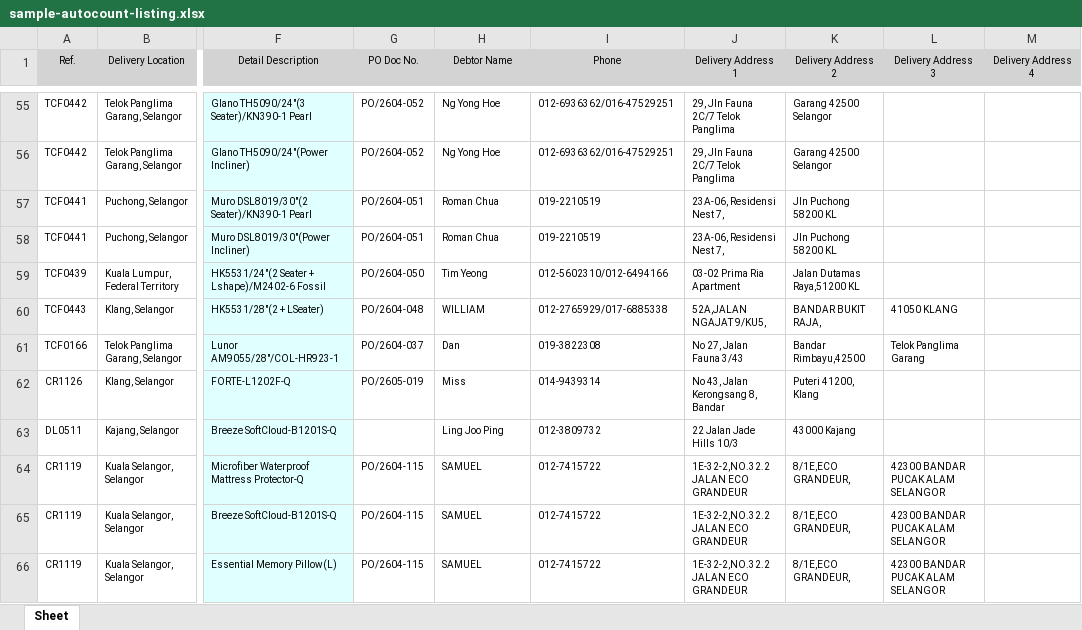
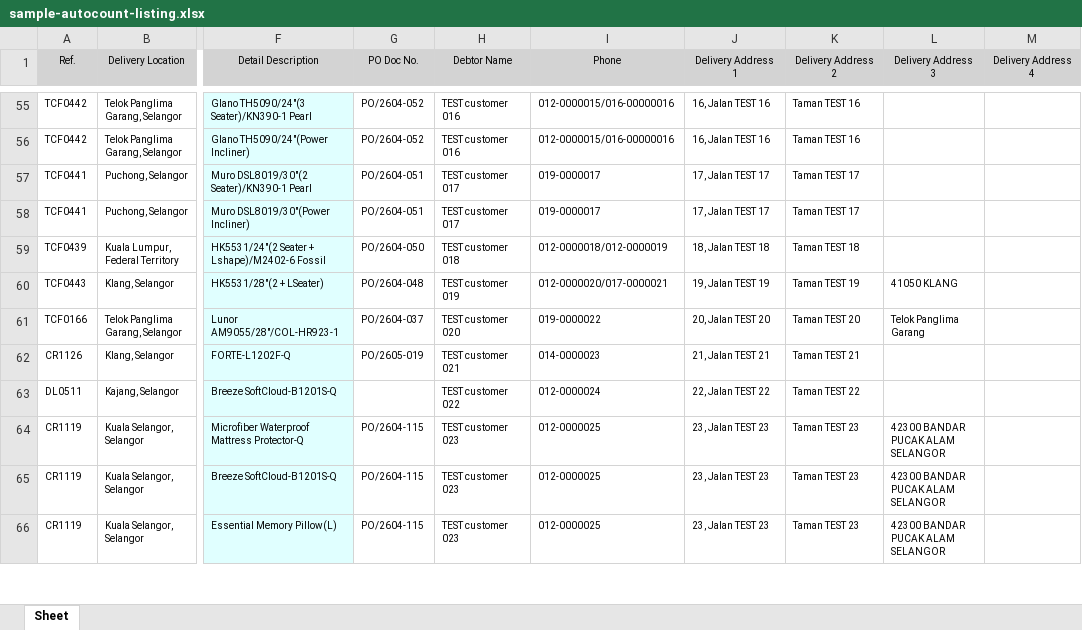
Before and after one commit to wenwei4046/Carres-Portal-v2, an Excel workbook: scripts/ops-seed/sample-autocount-listing.xlsx, sheet Sheet, drawn as a sheet; only a part is shown, gaps mark what is left out; values as stored, in another font and other column widths than the file's, no borders; the diff covers the shown part only; the diff names each change by its address in the sheet, - before the commit and + after, or states it on an @@ line.

```diff
--- a/scripts/ops-seed/sample-autocount-listing.xlsx (sheet Sheet)
+++ b/scripts/ops-seed/sample-autocount-listing.xlsx (sheet Sheet)
-H55:H56 (Debtor Name): Ng Yong Hoe
+H55:H56 (Debtor Name): TEST customer 016
-I55:I56 (Phone): 012-6936362/016-47529251
+I55:I56 (Phone): 012-0000015/016-00000016
-J55:J56 (Delivery Address 1): 29, Jln Fauna 2C/7 Telok Panglima
+J55:J56 (Delivery Address 1): 16, Jalan TEST 16
-K55:K56 (Delivery Address 2): Garang 42500 Selangor
+K55:K56 (Delivery Address 2): Taman TEST 16
-H57:H58 (Debtor Name): Roman Chua
+H57:H58 (Debtor Name): TEST customer 017
-I57:I58 (Phone): 019-2210519
+I57:I58 (Phone): 019-0000017
-J57:J58 (Delivery Address 1): 23A-06, Residensi Nest 7,
+J57:J58 (Delivery Address 1): 17, Jalan TEST 17
-K57:K58 (Delivery Address 2): Jln Puchong 58200 KL
+K57:K58 (Delivery Address 2): Taman TEST 17
-H59 (Debtor Name): Tim Yeong
+H59 (Debtor Name): TEST customer 018
-I59 (Phone): 012-5602310/012-6494166
+I59 (Phone): 012-0000018/012-0000019
-J59 (Delivery Address 1): 03-02 Prima Ria Apartment
+J59 (Delivery Address 1): 18, Jalan TEST 18
-K59 (Delivery Address 2): Jalan Dutamas Raya,51200 KL
+K59 (Delivery Address 2): Taman TEST 18
-H60 (Debtor Name): WILLIAM
+H60 (Debtor Name): TEST customer 019
-I60 (Phone): 012-2765929/017-6885338
+I60 (Phone): 012-0000020/017-0000021
-J60 (Delivery Address 1): 52A,JALAN NGAJAT 9/KU5,
+J60 (Delivery Address 1): 19, Jalan TEST 19
-K60 (Delivery Address 2): BANDAR BUKIT RAJA,
+K60 (Delivery Address 2): Taman TEST 19
-H61 (Debtor Name): Dan
+H61 (Debtor Name): TEST customer 020
-I61 (Phone): 019-3822308
+I61 (Phone): 019-0000022
-J61 (Delivery Address 1): No 27, Jalan Fauna 3/43
+J61 (Delivery Address 1): 20, Jalan TEST 20
-K61 (Delivery Address 2): Bandar Rimbayu,42500
+K61 (Delivery Address 2): Taman TEST 20
-H62 (Debtor Name): Miss
+H62 (Debtor Name): TEST customer 021
-I62 (Phone): 014-9439314
+I62 (Phone): 014-0000023
-J62 (Delivery Address 1): No 43, Jalan Kerongsang 8, Bandar
+J62 (Delivery Address 1): 21, Jalan TEST 21
-K62 (Delivery Address 2): Puteri 41200, Klang
+K62 (Delivery Address 2): Taman TEST 21
-H63 (Debtor Name): Ling Joo Ping
+H63 (Debtor Name): TEST customer 022
-I63 (Phone): 012-3809732
+I63 (Phone): 012-0000024
-J63 (Delivery Address 1): 22 Jalan Jade Hills 10/3
+J63 (Delivery Address 1): 22, Jalan TEST 22
-K63 (Delivery Address 2): 43000 Kajang
+K63 (Delivery Address 2): Taman TEST 22
-H64:H66 (Debtor Name): SAMUEL
+H64:H66 (Debtor Name): TEST customer 023
-I64:I66 (Phone): 012-7415722
+I64:I66 (Phone): 012-0000025
-J64:J66 (Delivery Address 1): 1E-32-2,NO.32.2 JALAN ECO GRANDEUR
+J64:J66 (Delivery Address 1): 23, Jalan TEST 23
-K64:K66 (Delivery Address 2): 8/1E,ECO GRANDEUR,
+K64:K66 (Delivery Address 2): Taman TEST 23
```
Also changed, not shown: 1025 edited cells elsewhere in this sheet, 5 other files.
